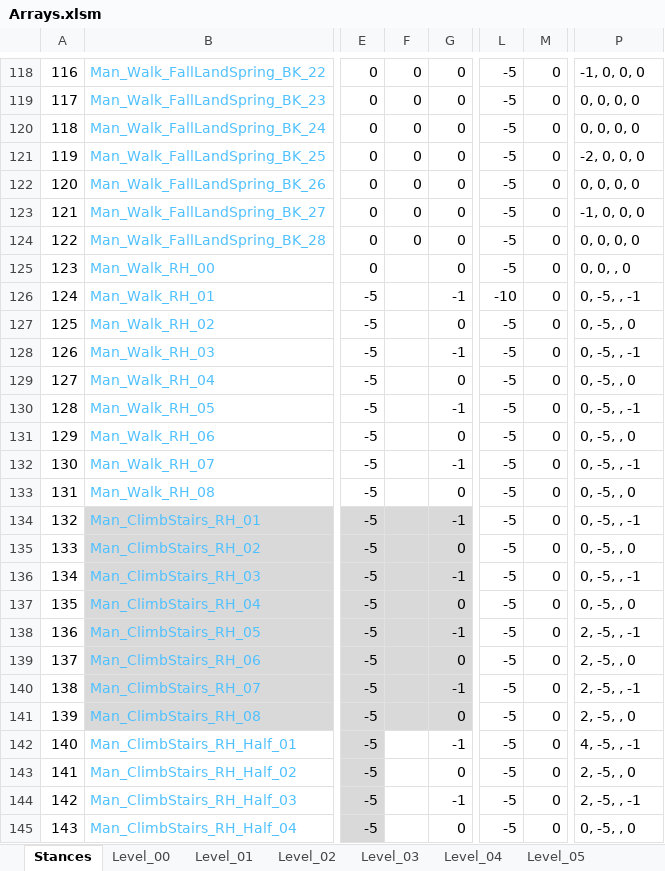
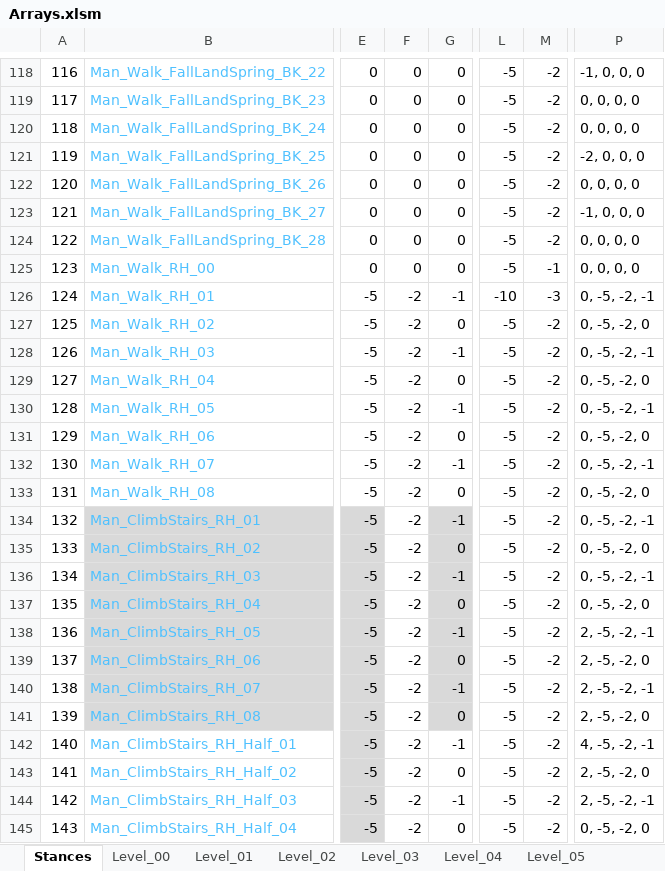
Before and after one commit to Press-Play-On-Tape/ChakanaChallenge, an Excel workbook: Arrays.xlsm, sheet Stances, drawn as a sheet; only a part is shown, gaps mark what is left out; values as stored, in another font and other column widths than the file's, no borders; the diff covers the shown part only; the diff names each change by its address in the sheet, - before the commit and + after, or states it on an @@ line.

```diff
--- a/Arrays.xlsm (sheet Stances)
+++ b/Arrays.xlsm (sheet Stances)
-M118:M124: 0
+M118:M124: -2
-F125: (empty)
+F125: 0
-M125: 0
+M125: -1
-P125: 0, 0, , 0
+P125: 0, 0, 0, 0
-F126:F145: (empty)
+F126:F145: -2
-M126: 0
+M126: -3
-P126: 0, -5, , -1
+P126: 0, -5, -2, -1
-M127:M145: 0
+M127:M145: -2
-P127: 0, -5, , 0
+P127: 0, -5, -2, 0
-P128: 0, -5, , -1
+P128: 0, -5, -2, -1
-P129: 0, -5, , 0
+P129: 0, -5, -2, 0
-P130: 0, -5, , -1
+P130: 0, -5, -2, -1
-P131: 0, -5, , 0
+P131: 0, -5, -2, 0
-P132: 0, -5, , -1
+P132: 0, -5, -2, -1
-P133: 0, -5, , 0
+P133: 0, -5, -2, 0
-F134:F141 fill: #D9D9D9
+F134:F141 fill: none
-P134: 0, -5, , -1
+P134: 0, -5, -2, -1
-P135: 0, -5, , 0
+P135: 0, -5, -2, 0
-P136: 0, -5, , -1
+P136: 0, -5, -2, -1
-P137: 0, -5, , 0
+P137: 0, -5, -2, 0
-P138: 2, -5, , -1
+P138: 2, -5, -2, -1
-P139: 2, -5, , 0
+P139: 2, -5, -2, 0
-P140: 2, -5, , -1
+P140: 2, -5, -2, -1
-P141: 2, -5, , 0
+P141: 2, -5, -2, 0
-P142: 4, -5, , -1
+P142: 4, -5, -2, -1
-P143: 2, -5, , 0
+P143: 2, -5, -2, 0
-P144: 2, -5, , -1
+P144: 2, -5, -2, -1
-P145: 0, -5, , 0
+P145: 0, -5, -2, 0
```
Also changed, not shown: 8 added rows, 308 edited cells, cell formats and row numbers in column A elsewhere in this sheet, sheet Level_04, sheet Level_05, sheet Level_00, sheet Level_01, sheet Level_03, sheet Level_02, formulas that keep their value, charts or pictures, 10 other files.
